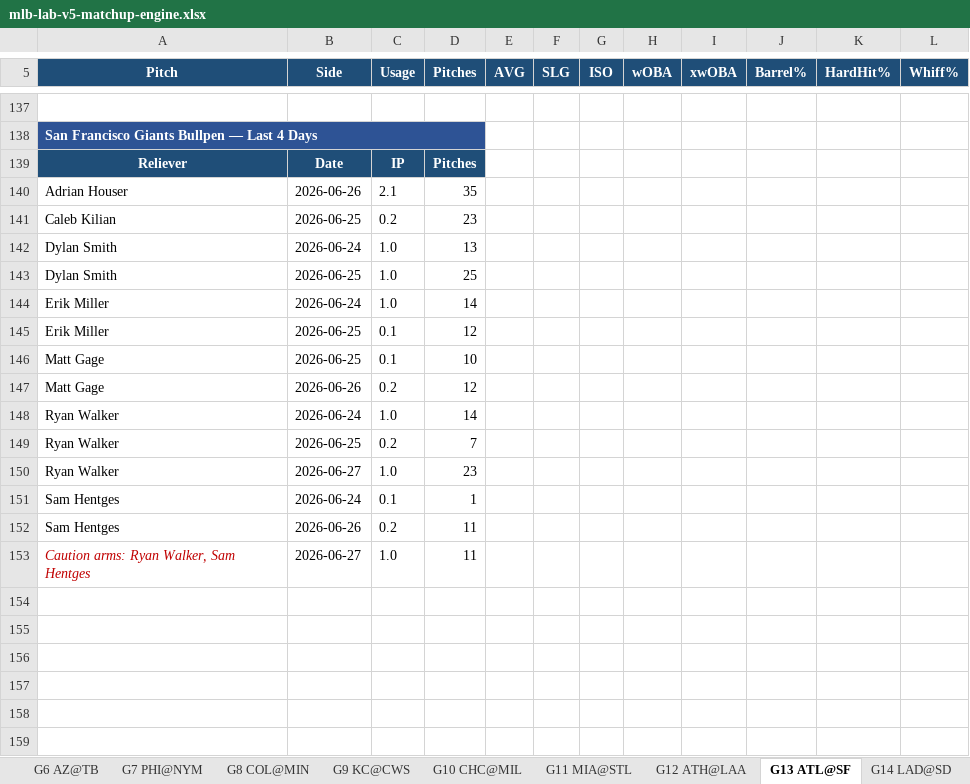
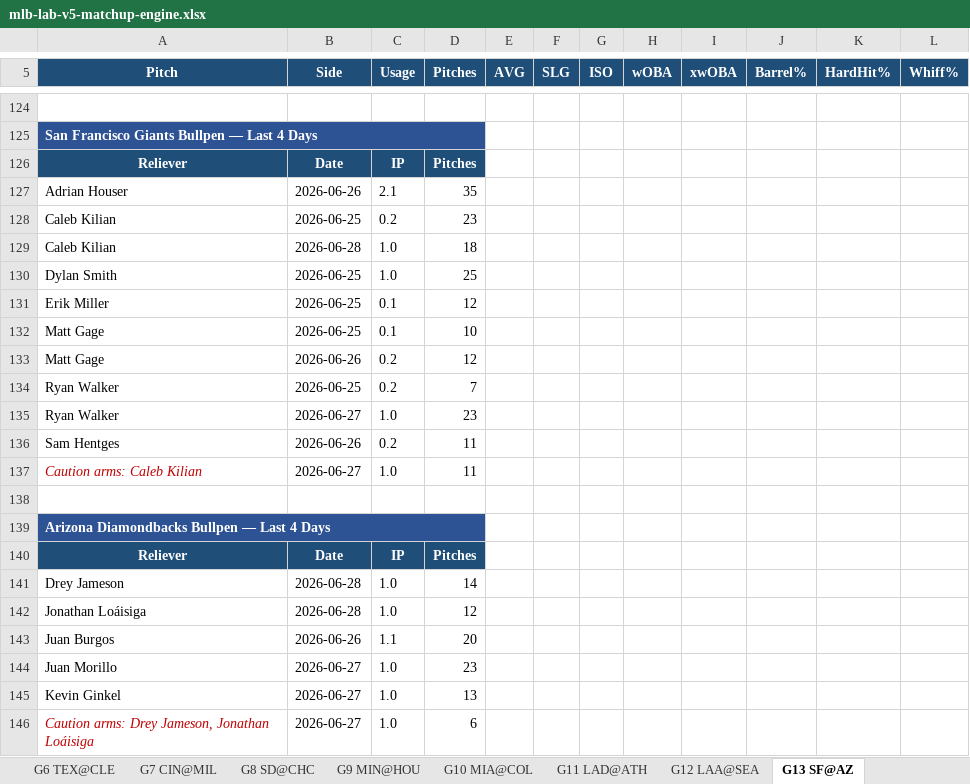
Before and after one commit to teddyray63/MLB-LAB, an Excel workbook: reports/mlb-lab-v5-matchup-engine.xlsx, sheet G13 SF@AZ, drawn as a sheet; only a part is shown, gaps mark what is left out; values as stored, in another font and other column widths than the file's, no borders; conditional formats not drawn; removed rows and columns are numbered as before the commit, all else as after; the diff covers the shown part only; the diff names each change by its address in the sheet, - before the commit and + after, or states it on an @@ line.

```diff
--- a/reports/mlb-lab-v5-matchup-engine.xlsx (sheet G13 SF@AZ)
+++ b/reports/mlb-lab-v5-matchup-engine.xlsx (sheet G13 SF@AZ)
-sheet tab: G6 AZ@TB
+sheet tab: G6 TEX@CLE
-sheet tab: G7 PHI@NYM
+sheet tab: G7 CIN@MIL
-sheet tab: G8 COL@MIN
+sheet tab: G8 SD@CHC
-sheet tab: G9 KC@CWS
+sheet tab: G9 MIN@HOU
-sheet tab: G10 CHC@MIL
+sheet tab: G10 MIA@COL
-sheet tab: G11 MIA@STL
+sheet tab: G11 LAD@ATH
-sheet tab: G12 ATH@LAA
+sheet tab: G12 LAA@SEA
-sheet tab: G13 ATL@SF
+sheet tab: G13 SF@AZ
-sheet tab: G14 LAD@SD
-row 142: Dylan Smith | 2026-06-24 | 1.0 | 13
+row 129: Caleb Kilian | 2026-06-28 | 1.0 | 18
-row 144: Erik Miller | 2026-06-24 | 1.0 | 14
-row 148: Ryan Walker | 2026-06-24 | 1.0 | 14
-row 151: Sam Hentges | 2026-06-24 | 0.1 | 1
-A137 (Pitch): Caution arms: Ryan Walker, Sam Hentges
+A137 (Pitch): Caution arms: Caleb Kilian
+row 138: (empty)
+row 139: Arizona Diamondbacks Bullpen — Last 4 Days
@@ row 125 moved to row 140: Reliever @@
+row 141: Drey Jameson | 2026-06-28 | 1.0 | 14
+row 142: Jonathan Loáisiga | 2026-06-28 | 1.0 | 12
+row 143: Juan Burgos | 2026-06-26 | 1.1 | 20
+row 144: Juan Morillo | 2026-06-27 | 1.0 | 23
+row 145: Kevin Ginkel | 2026-06-27 | 1.0 | 13
+row 146: Caution arms: Drey Jameson, Jonathan Loáisiga | 2026-06-27 | 1.0 | 6
```
Also changed, not shown: 91 added rows, 103 removed rows, 3 moved rows and 32 edited cells elsewhere in this sheet, sheet Master Matchups, sheet G9 MIN@HOU, sheet G5 WSH@BOS, sheet G6 TEX@CLE, sheet G11 LAD@ATH, sheet G3 DET@NYY, 8 more sheets, other sheet tabs, 1 other file.
